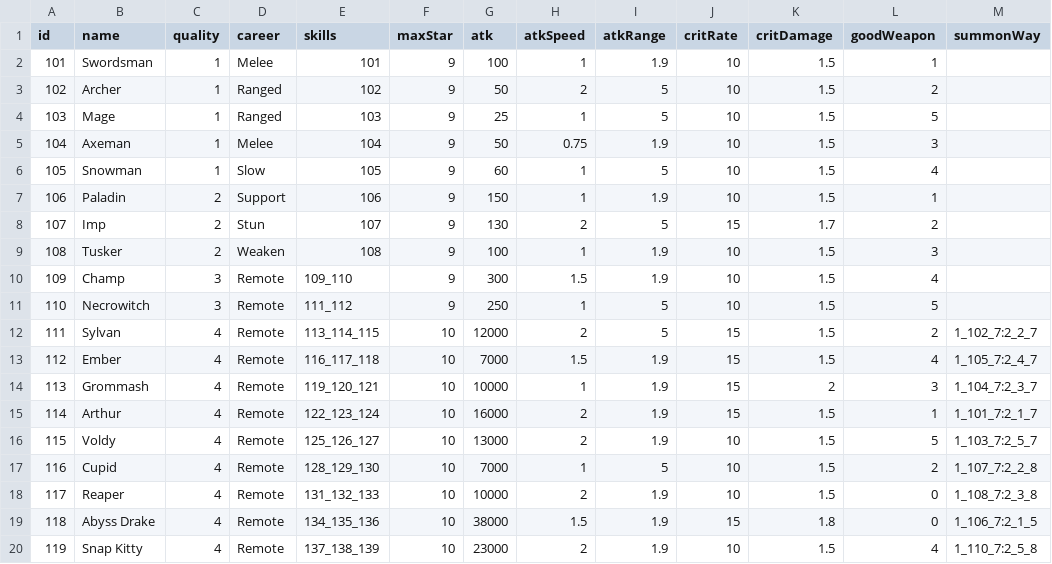
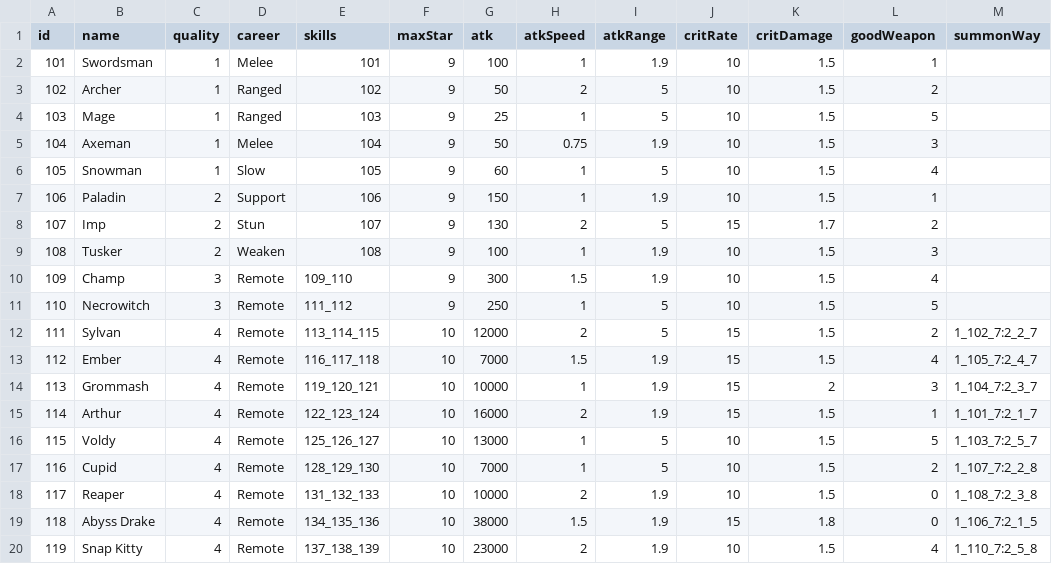
Before and after one commit to coder-hp/MergeDefense, a CSV file: MergeDefense/Assets/Excel/hero.csv, drawn as a sheet.

```diff
--- a/MergeDefense/Assets/Excel/hero.csv
+++ b/MergeDefense/Assets/Excel/hero.csv
@@ -15,3 +15,3 @@ id,name,quality,career,skills,maxStar,atk,atkSpeed,atkRange,critRate,critDamage,
 114,Arthur,4,Remote,122_123_124,10,16000,2,1.9,15,1.5,1,1_101_7:2_1_7
-115,Voldy,4,Remote,125_126_127,10,13000,2,1.9,10,1.5,5,1_103_7:2_5_7
+115,Voldy,4,Remote,125_126_127,10,13000,1,5,10,1.5,5,1_103_7:2_5_7
 116,Cupid,4,Remote,128_129_130,10,7000,1,5,10,1.5,2,1_107_7:2_2_8
```
Also changed, not shown: 2 other files.
